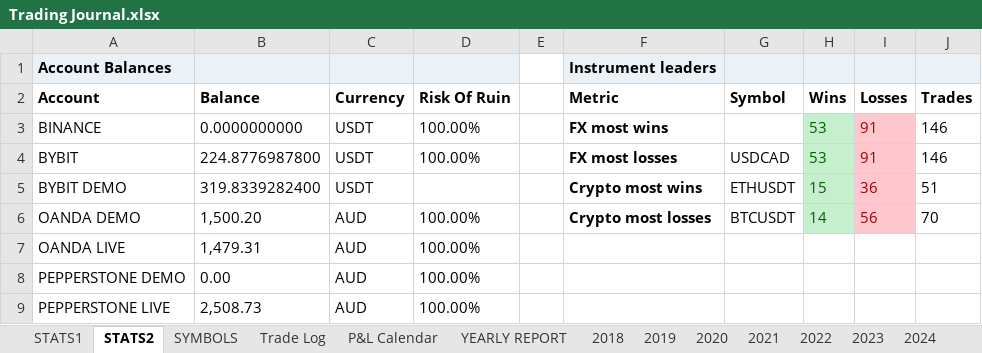
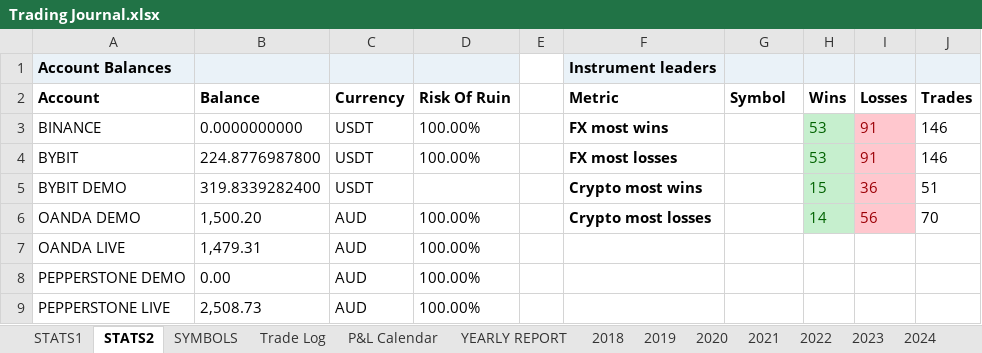
Before and after one commit to alexpsym/CODEX, an Excel workbook: journal/Trading Journal.xlsx, sheet STATS2, drawn as a sheet; values as stored, in another font and other column widths than the file's, no borders; conditional formats not drawn; the diff names each change by its address in the sheet, - before the commit and + after, or states it on an @@ line.

```diff
--- a/journal/Trading Journal.xlsx (sheet STATS2)
+++ b/journal/Trading Journal.xlsx (sheet STATS2)
-G4 (Symbol): USDCAD
+G4 (Symbol): (empty)
-G5 (Symbol): ETHUSDT
+G5 (Symbol): (empty)
-G6 (Symbol): BTCUSDT
+G6 (Symbol): (empty)
```
Also changed, not shown: sheet STATS1.
